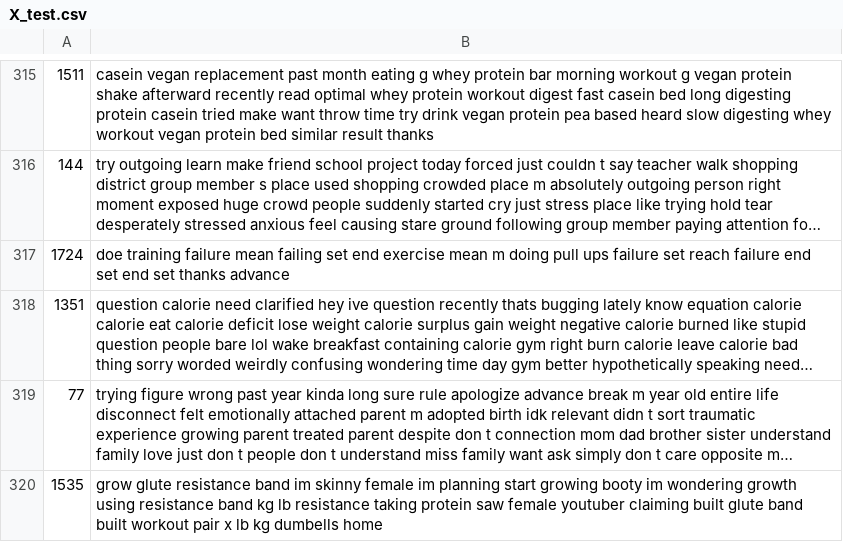
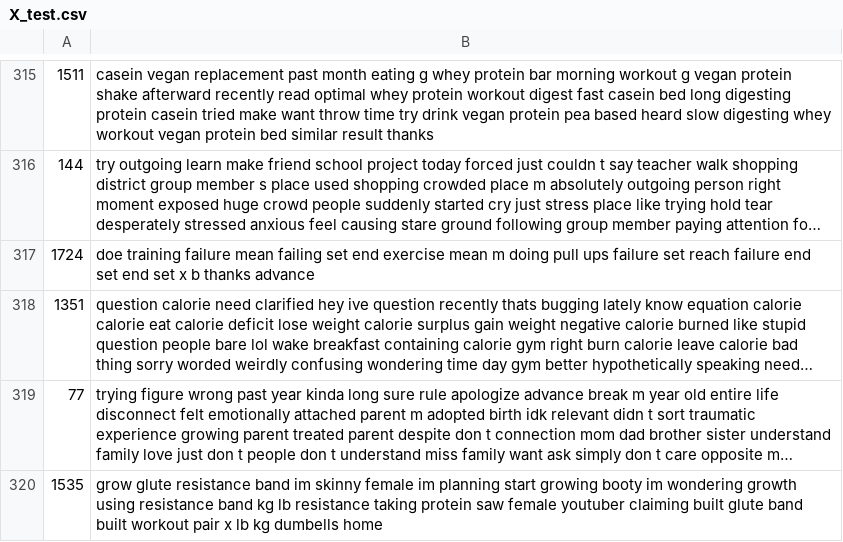
Before and after one commit to alantancr/Project-3, a CSV file: data/X_test.csv, drawn as a sheet; only a part is shown, gaps mark what is left out; long unchanged cells end in …; the diff covers the shown part only; the diff names each change by its address in the sheet, - before the commit and + after, or states it on an @@ line.

```diff
--- a/data/X_test.csv
+++ b/data/X_test.csv
-B317: …end set thanks advance
+B317: …end set x b thanks advance
```
Also changed, not shown: 12 edited cells elsewhere in this file, 8 other files.
